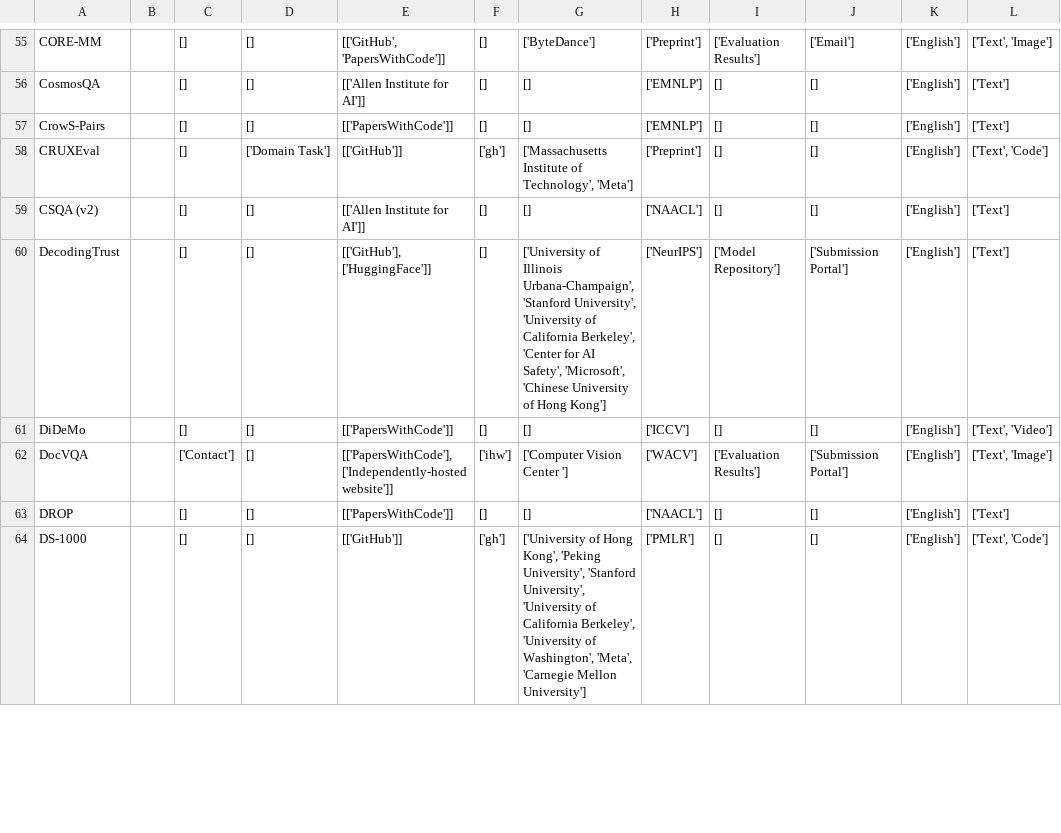
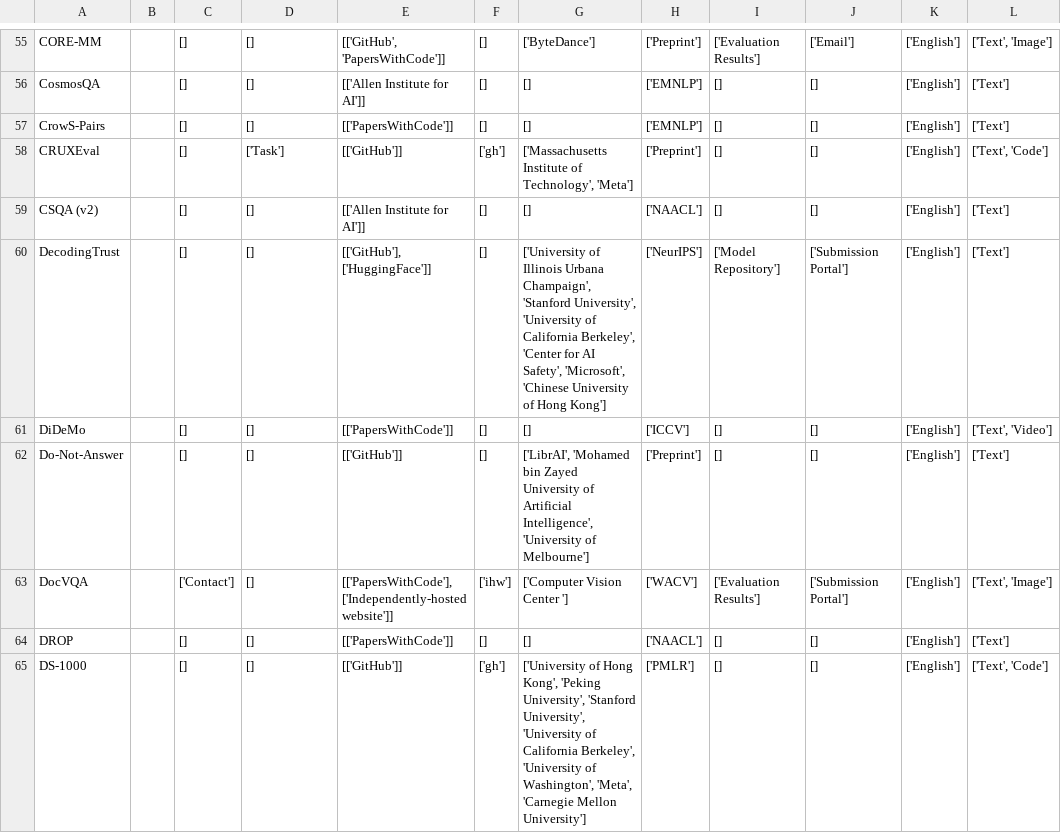
Before and after one commit to zhimin-z/Foundation-Model-Leaderboard-Survey, a CSV file: meta/rq1/Leaderboard_processed.csv, drawn as a sheet; only a part is shown, gaps mark what is left out; the diff covers the shown part only.

```diff
--- a/meta/rq1/Leaderboard_processed.csv
+++ b/meta/rq1/Leaderboard_processed.csv
@@ -57,6 +57,7 @@ CosmosQA,,[],[],[['Allen Institute for AI']],[],[],['EMNLP'],[],[],['English'],[
 CrowS-Pairs,,[],[],[['PapersWithCode']],[],[],['EMNLP'],[],[],['English'],['Text']
-CRUXEval,,[],['Domain Task'],[['GitHub']],['gh'],"['Massachusetts Institute of Technology', 'Meta']",['Preprint'],[],[],['English'],"['Text', 'Code']"
+CRUXEval,,[],['Task'],[['GitHub']],['gh'],"['Massachusetts Institute of Technology', 'Meta']",['Preprint'],[],[],['English'],"['Text', 'Code']"
 CSQA (v2),,[],[],[['Allen Institute for AI']],[],[],['NAACL'],[],[],['English'],['Text']
-DecodingTrust,,[],[],"[['GitHub'], ['HuggingFace']]",[],"['University of Illinois Urbana-Champaign', 'Stanford University', 'University of California Berkeley', 'Center for AI Safety', 'Microsoft', 'Chinese University of Hong Kong']",['NeurIPS'],['Model Repository'],['Submission Portal'],['English'],['Text']
+DecodingTrust,,[],[],"[['GitHub'], ['HuggingFace']]",[],"['University of Illinois Urbana Champaign', 'Stanford University', 'University of California Berkeley', 'Center for AI Safety', 'Microsoft', 'Chinese University of Hong Kong']",['NeurIPS'],['Model Repository'],['Submission Portal'],['English'],['Text']
 DiDeMo,,[],[],[['PapersWithCode']],[],[],['ICCV'],[],[],['English'],"['Text', 'Video']"
+Do-Not-Answer,,[],[],[['GitHub']],[],"['LibrAI', 'Mohamed bin Zayed University of Artificial Intelligence', 'University of Melbourne']",['Preprint'],[],[],['English'],['Text']
 DocVQA,,['Contact'],[],"[['PapersWithCode'], ['Independently-hosted website']]",['ihw'],['Computer Vision Center '],['WACV'],['Evaluation Results'],['Submission Portal'],['English'],"['Text', 'Image']"
```
Also changed, not shown: 4 added rows and 55 edited cells elsewhere in this file, meta/rq1/Leaderboard.csv, 2 other files.
